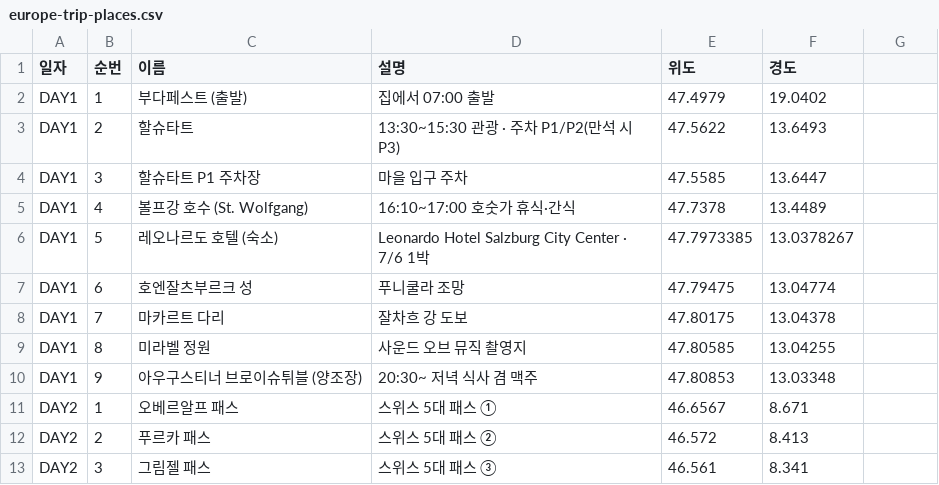
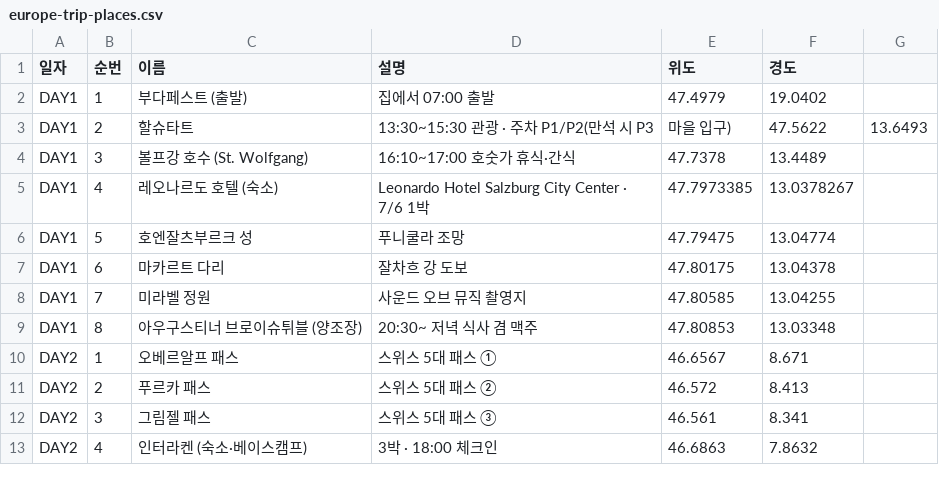
Before and after one commit to mega0517/europe-travel-guide, a CSV file: europe-trip-places.csv, drawn as a sheet; only a part is shown; the shorter side is filled out with more unchanged rows.

```diff
--- a/europe-trip-places.csv
+++ b/europe-trip-places.csv
@@ -2,10 +2,9 @@
 DAY1,1,부다페스트 (출발),집에서 07:00 출발,47.4979,19.0402
-DAY1,2,할슈타트,13:30~15:30 관광 · 주차 P1/P2(만석 시 P3),47.5622,13.6493
-DAY1,3,할슈타트 P1 주차장,마을 입구 주차,47.5585,13.6447
-DAY1,4,볼프강 호수 (St. Wolfgang),16:10~17:00 호숫가 휴식·간식,47.7378,13.4489
-DAY1,5,레오나르도 호텔 (숙소),Leonardo Hotel Salzburg City Center · 7/6 1박,47.7973385,13.0378267
-DAY1,6,호엔잘츠부르크 성,푸니쿨라 조망,47.79475,13.04774
-DAY1,7,마카르트 다리,잘차흐 강 도보,47.80175,13.04378
-DAY1,8,미라벨 정원,사운드 오브 뮤직 촬영지,47.80585,13.04255
-DAY1,9,아우구스티너 브로이슈튀블 (양조장),20:30~ 저녁 식사 겸 맥주,47.80853,13.03348
+DAY1,2,할슈타트,13:30~15:30 관광 · 주차 P1/P2(만석 시 P3, 마을 입구),47.5622,13.6493
+DAY1,3,볼프강 호수 (St. Wolfgang),16:10~17:00 호숫가 휴식·간식,47.7378,13.4489
+DAY1,4,레오나르도 호텔 (숙소),Leonardo Hotel Salzburg City Center · 7/6 1박,47.7973385,13.0378267
+DAY1,5,호엔잘츠부르크 성,푸니쿨라 조망,47.79475,13.04774
+DAY1,6,마카르트 다리,잘차흐 강 도보,47.80175,13.04378
+DAY1,7,미라벨 정원,사운드 오브 뮤직 촬영지,47.80585,13.04255
+DAY1,8,아우구스티너 브로이슈튀블 (양조장),20:30~ 저녁 식사 겸 맥주,47.80853,13.03348
 DAY2,1,오베르알프 패스,스위스 5대 패스 ①,46.6567,8.671
```
Also changed, not shown: 3 other files.
